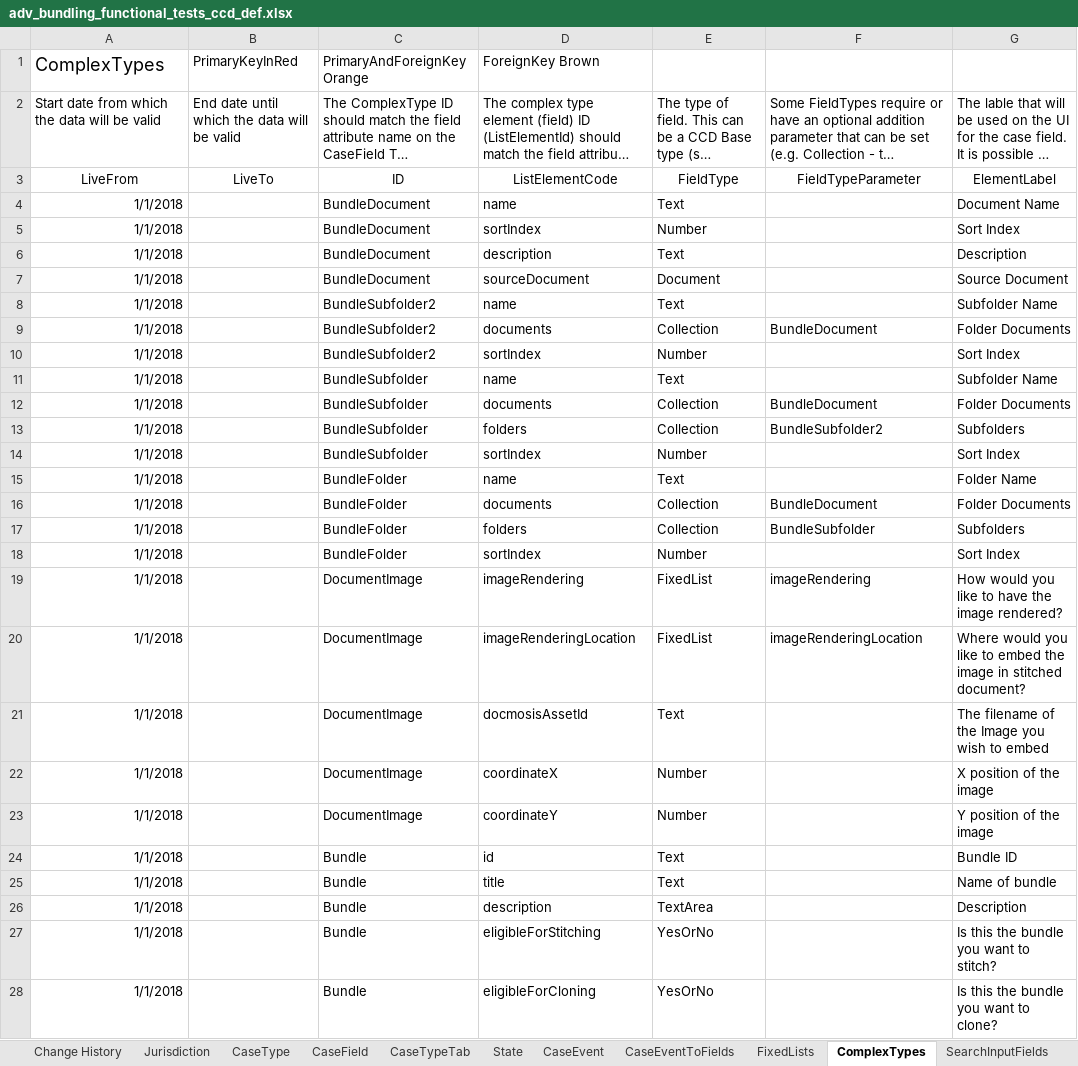
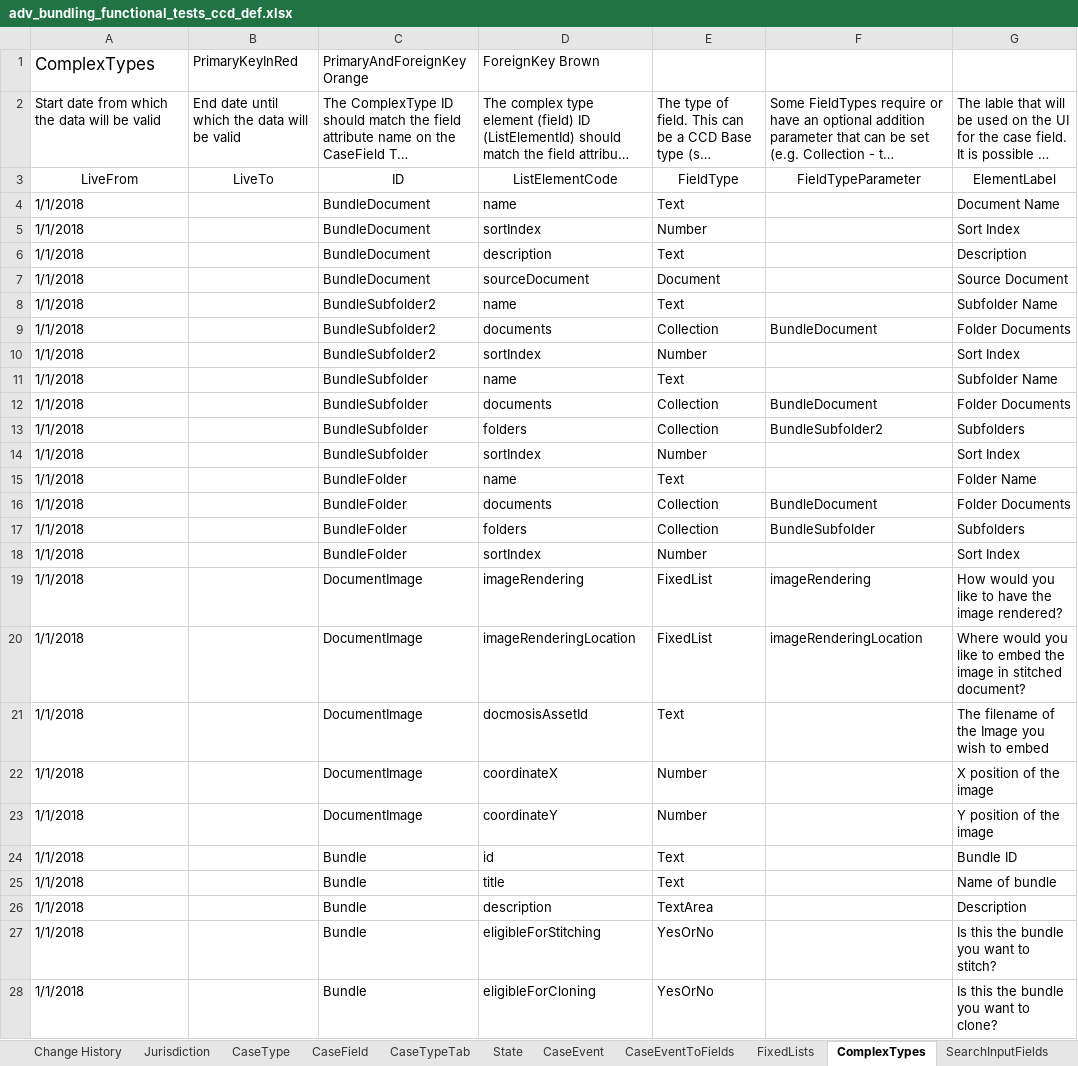
Before and after one commit to hmcts/em-ccd-orchestrator, an Excel workbook: src/aat/resources/adv_bundling_functional_tests_ccd_def.xlsx, sheet ComplexTypes, drawn as a sheet; only a part is shown; long unchanged cells end in …; values as stored, in another font and other column widths than the file's, no borders; the diff covers the shown part only; the diff names each change by its address in the sheet, - before the commit and + after, or states it on an @@ line.

```diff
--- a/src/aat/resources/adv_bundling_functional_tests_ccd_def.xlsx (sheet ComplexTypes)
+++ b/src/aat/resources/adv_bundling_functional_tests_ccd_def.xlsx (sheet ComplexTypes)
@@ A1 text size: smaller @@
-A4:A28 alignment: right
+A4:A28 alignment: left
```
Also changed, not shown: 1 added row and cell formats elsewhere in this sheet, sheet FixedLists, sheet AuthorisationComplexType, sheet CaseEventToFields, sheet CaseEvent, sheet CaseTypeTab, sheet AuthorisationCaseField, 13 more sheets.
